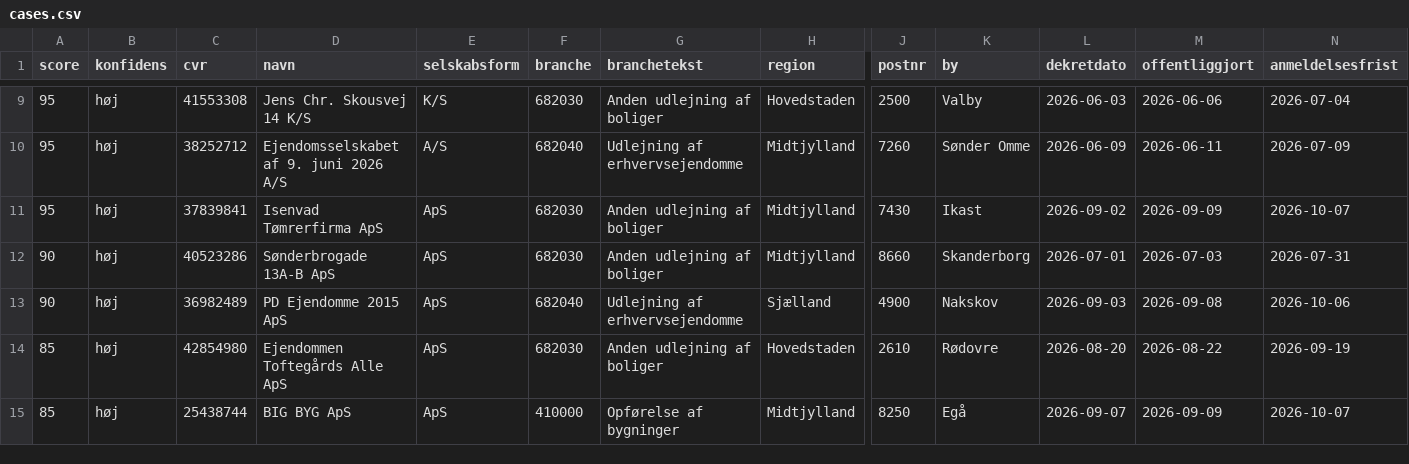
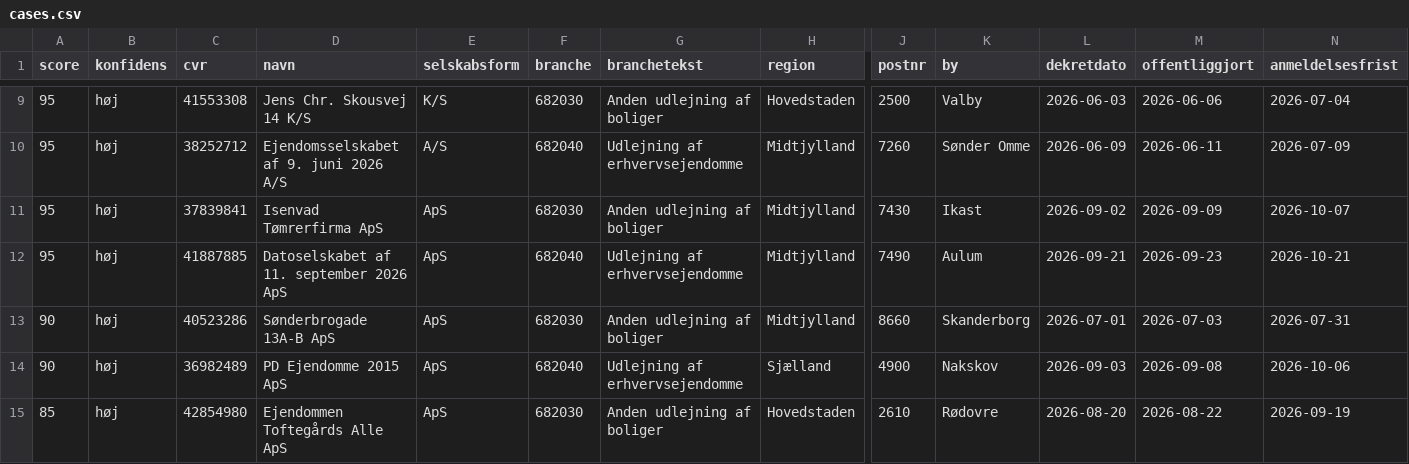
Before and after one commit to daniel-doc-lab/propscreener, a CSV file: data/cases.csv, drawn as a sheet; only a part is shown, gaps mark what is left out; the shorter side is filled out with more unchanged rows; rows hold the shown columns only; the diff names each change by its address in the sheet, - before the commit and + after, or states it on an @@ line.

Commit message:
data: opdateret 2026-09-23 (70 boer)

```diff
--- a/data/cases.csv
+++ b/data/cases.csv
+row 12: 95 | høj | 41887885 | Datoselskabet af 11. september 2026 ApS | ApS | 682040 | Udlejning af erhvervsejendomme | Midtjylland | 7490 | Aulum | 2026-09-21 | 2026-09-23 | 2026-10-21
```
Also changed, not shown: 3 other files.
